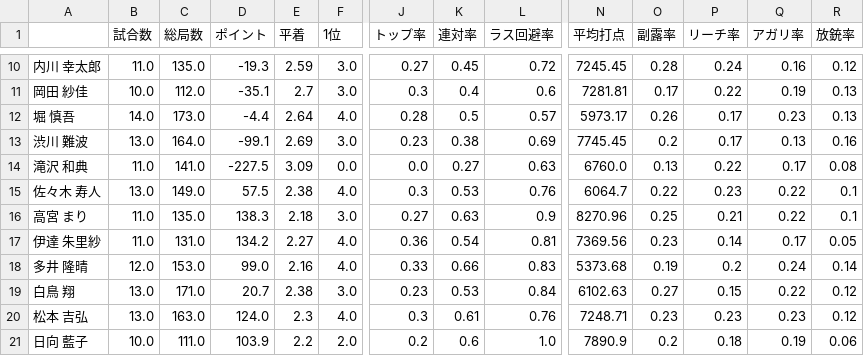
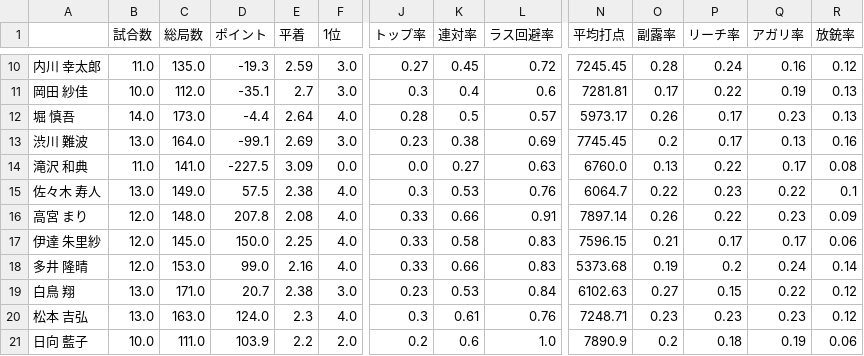
Before and after one commit to takishun/m_league_analysis, a CSV file: data/MLeague_stats.csv, drawn as a sheet; only a part is shown, gaps mark what is left out; the diff covers the shown part only; the diff names each change by its address in the sheet, - before the commit and + after, or states it on an @@ line.

Commit message:
Update MLeague_stats.csv

```diff
--- a/data/MLeague_stats.csv
+++ b/data/MLeague_stats.csv
-B16:B17 (試合数): 11.0
+B16:B17 (試合数): 12.0
-C16 (総局数): 135.0
+C16 (総局数): 148.0
-D16 (ポイント): 138.3
+D16 (ポイント): 207.8
-E16 (平着): 2.18
+E16 (平着): 2.08
-F16 (1位): 3.0
+F16 (1位): 4.0
-J16 (トップ率): 0.27
+J16 (トップ率): 0.33
-K16 (連対率): 0.63
+K16 (連対率): 0.66
-L16 (ラス回避率): 0.9
+L16 (ラス回避率): 0.91
-N16 (平均打点): 8270.96
+N16 (平均打点): 7897.14
-O16 (副露率): 0.25
+O16 (副露率): 0.26
-P16 (リーチ率): 0.21
+P16 (リーチ率): 0.22
-Q16 (アガリ率): 0.22
+Q16 (アガリ率): 0.23
-R16 (放銃率): 0.1
+R16 (放銃率): 0.09
-C17 (総局数): 131.0
+C17 (総局数): 145.0
-D17 (ポイント): 134.2
+D17 (ポイント): 150.0
-E17 (平着): 2.27
+E17 (平着): 2.25
-J17 (トップ率): 0.36
+J17 (トップ率): 0.33
-K17 (連対率): 0.54
+K17 (連対率): 0.58
-L17 (ラス回避率): 0.81
+L17 (ラス回避率): 0.83
-N17 (平均打点): 7369.56
+N17 (平均打点): 7596.15
-O17 (副露率): 0.23
+O17 (副露率): 0.21
-P17 (リーチ率): 0.14
+P17 (リーチ率): 0.17
-R17 (放銃率): 0.05
+R17 (放銃率): 0.06
```
Also changed, not shown: 74 edited cells elsewhere in this file.
